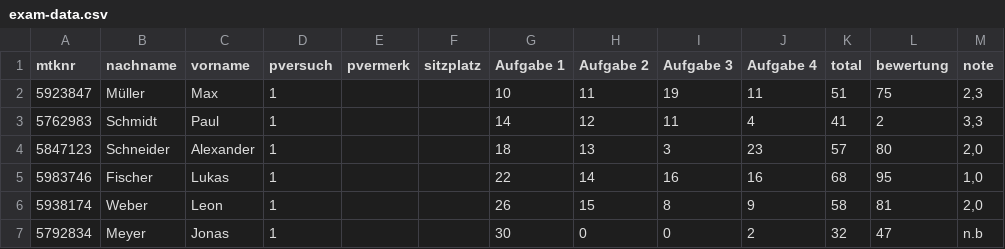
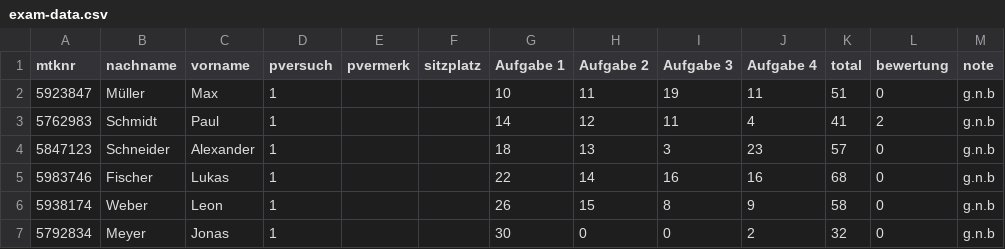
Before and after one commit to Tcheumen/Klausur_bewertung, a CSV file: tests-playwrigth/data_test/exam-data.csv, drawn as a sheet.

```diff
--- a/tests-playwrigth/data_test/exam-data.csv
+++ b/tests-playwrigth/data_test/exam-data.csv
@@ -1,7 +1,7 @@
 mtknr;nachname;vorname;pversuch;pvermerk;sitzplatz;Aufgabe 1;Aufgabe 2;Aufgabe 3;Aufgabe 4;total;bewertung;note
-5923847;Müller;Max;1;;;10;11;19;11;51;75;2,3
-5762983;Schmidt;Paul;1;;;14;12;11;4;41;2;3,3
-5847123;Schneider;Alexander;1;;;18;13;3;23;57;80;2,0
-5983746;Fischer;Lukas;1;;;22;14;16;16;68;95;1,0
-5938174;Weber;Leon;1;;;26;15;8;9;58;81;2,0
-5792834;Meyer;Jonas;1;;;30;0;0;2;32;47;n.b
+5923847;Müller;Max;1;;;10;11;19;11;51;0;g.n.b
+5762983;Schmidt;Paul;1;;;14;12;11;4;41;2;g.n.b
+5847123;Schneider;Alexander;1;;;18;13;3;23;57;0;g.n.b
+5983746;Fischer;Lukas;1;;;22;14;16;16;68;0;g.n.b
+5938174;Weber;Leon;1;;;26;15;8;9;58;0;g.n.b
+5792834;Meyer;Jonas;1;;;30;0;0;2;32;0;g.n.b
```
Also changed, not shown: tests-playwrigth/data_test/exam-data-export.csv, 7 other files.
